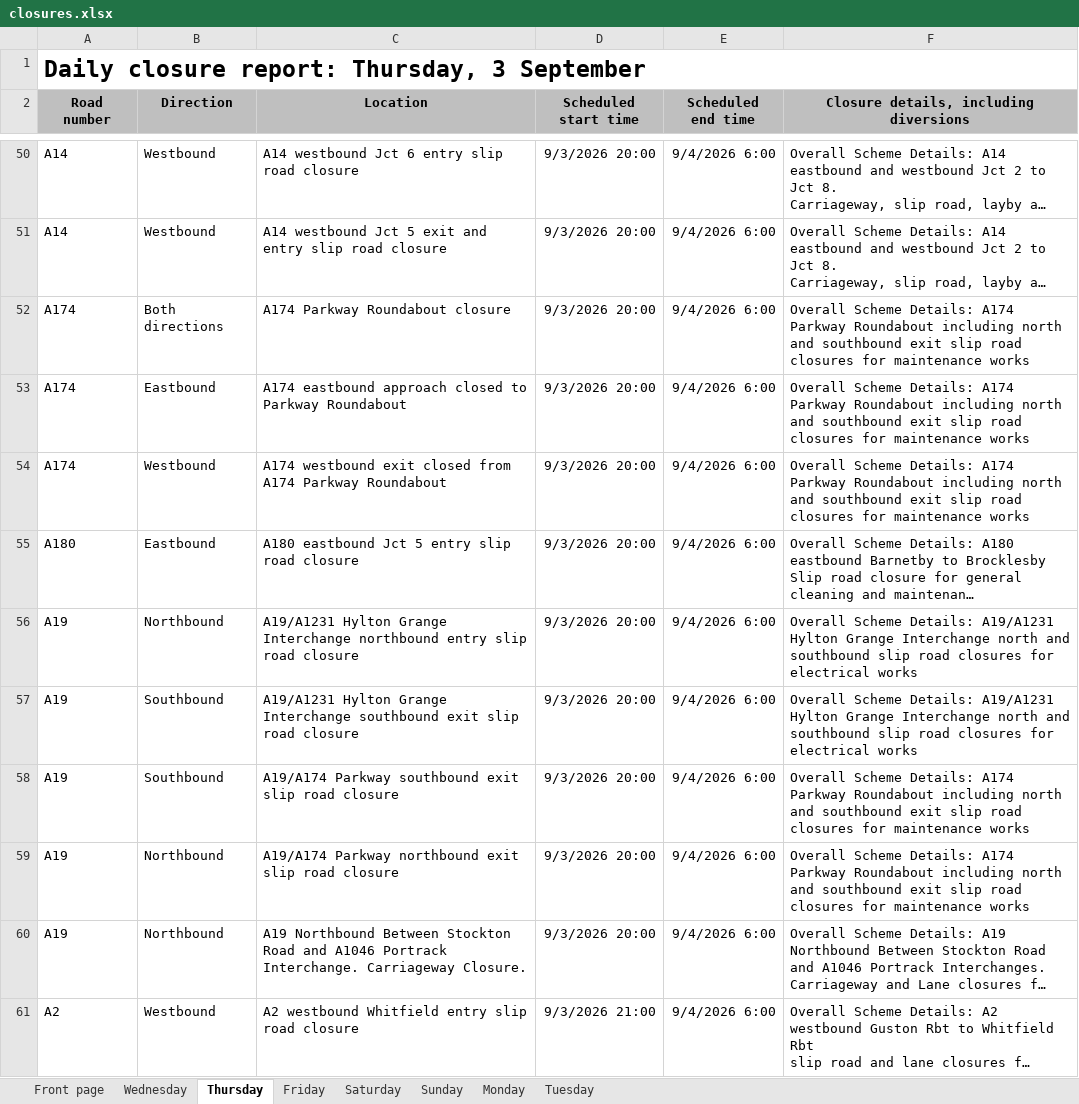
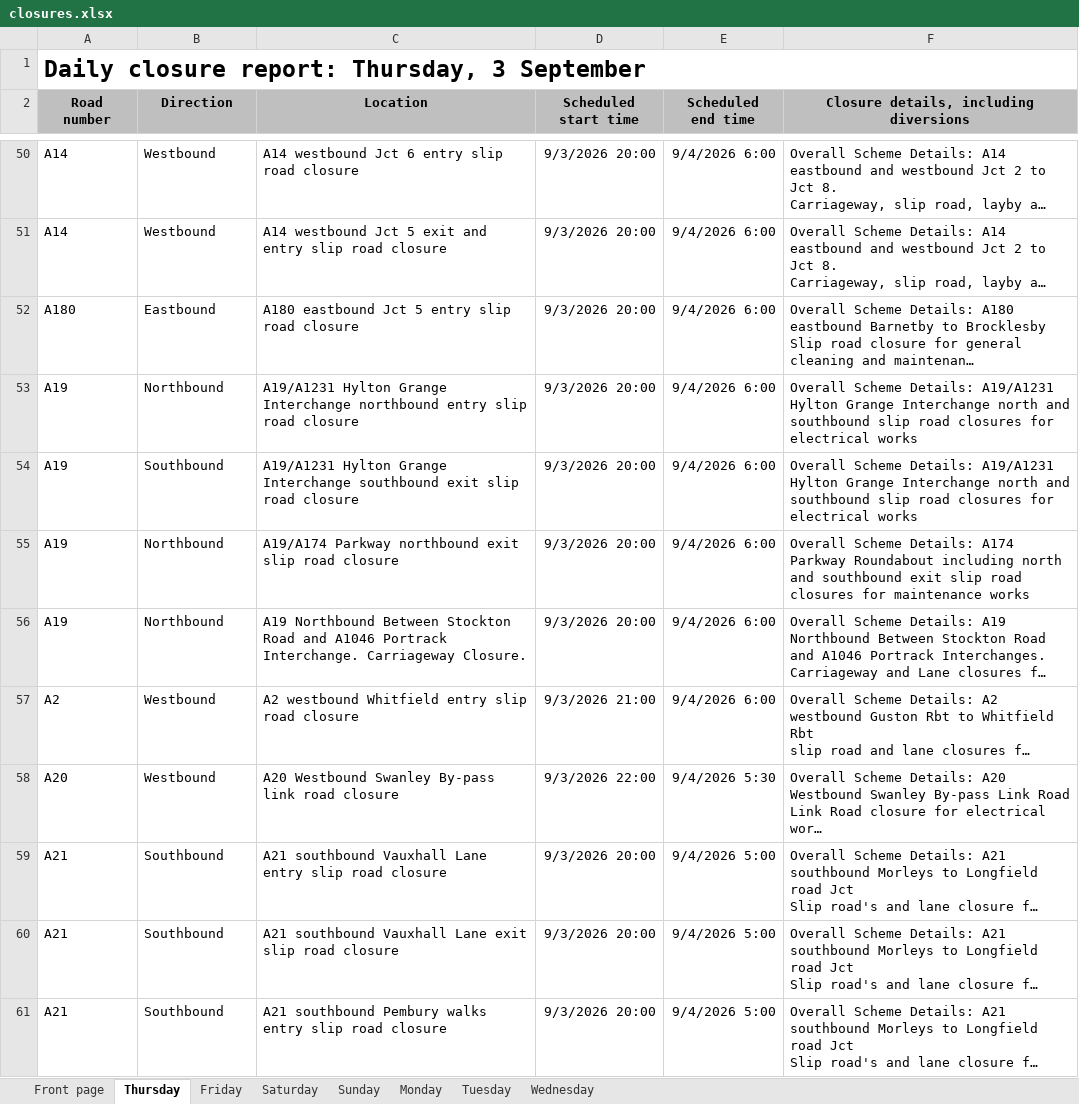
Before and after one commit to mnmred/uk-route-checker, an Excel workbook: closures.xlsx, sheet Thursday, drawn as a sheet; only a part is shown, gaps mark what is left out; the shorter side is filled out with more unchanged rows; long unchanged cells end in …; values as stored, in another font and other column widths than the file's, no borders; charts and pictures and conditional formats not drawn; removed rows and columns are numbered as before the commit, all else as after; the diff covers the shown part only; the diff names each change by its address in the sheet, - before the commit and + after, or states it on an @@ line.

```diff
--- a/closures.xlsx (sheet Thursday)
+++ b/closures.xlsx (sheet Thursday)
@@ sheet tab order changed: Front page | Thursday | Friday | Saturday | Sunday | Monday | Tuesday | Wednesday @@
-row 52: A174 | Both directions | A174 Parkway Roundabout closure | 9/3/2026 20:00 | 9/4/2026 6:00 | Overall Scheme Details: A174 Parkway Roundabout including north and southbound exit slip road closures for maintenance works
-row 53: A174 | Eastbound | A174 eastbound approach closed to Parkway Roundabout | 9/3/2026 20:00 | 9/4/2026 6:00 | Overall Scheme Details: A174 Parkway Roundabout including north and southbound exit slip road closures for maintenance works
-row 54: A174 | Westbound | A174 westbound exit closed from A174 Parkway Roundabout | 9/3/2026 20:00 | 9/4/2026 6:00 | Overall Scheme Details: A174 Parkway Roundabout including north and southbound exit slip road closures for maintenance works
-row 58: A19 | Southbound | A19/A174 Parkway southbound exit slip road closure | 9/3/2026 20:00 | 9/4/2026 6:00 | Overall Scheme Details: A174 Parkway Roundabout including north and southbound exit slip road closures for maintenance works
```
Also changed, not shown: 7 added rows and 22 removed rows elsewhere in this sheet, sheet Wednesday, sheet Monday, sheet Tuesday, sheet Sunday, sheet Friday, sheet Front page, 1 more sheet, formulas that keep their value, charts or pictures.
